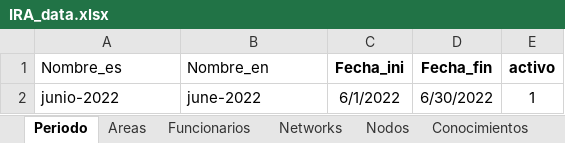
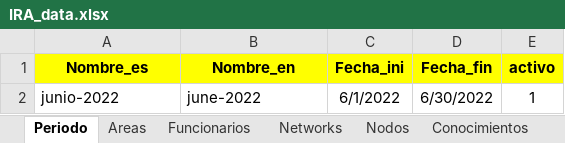
Before and after one commit to FNACUser/Forms-vue, an Excel workbook: backend/data/IRA_data.xlsx, sheet Periodo, drawn as a sheet; values as stored, in another font and other column widths than the file's, no borders; the diff names each change by its address in the sheet, - before the commit and + after, or states it on an @@ line.

```diff
--- a/backend/data/IRA_data.xlsx (sheet Periodo)
+++ b/backend/data/IRA_data.xlsx (sheet Periodo)
-A1:E1 fill: none
+A1:E1 fill: #FFFF00
@@ A1:B1 bold: off → on, alignment: left → center @@
```
Also changed, not shown: sheet Funcionarios, sheet Preguntas, sheet Conocimientos, sheet Posibles_rtas, sheet Networks, sheet Areas, 3 more sheets, other sheet tabs, 4 other files.
